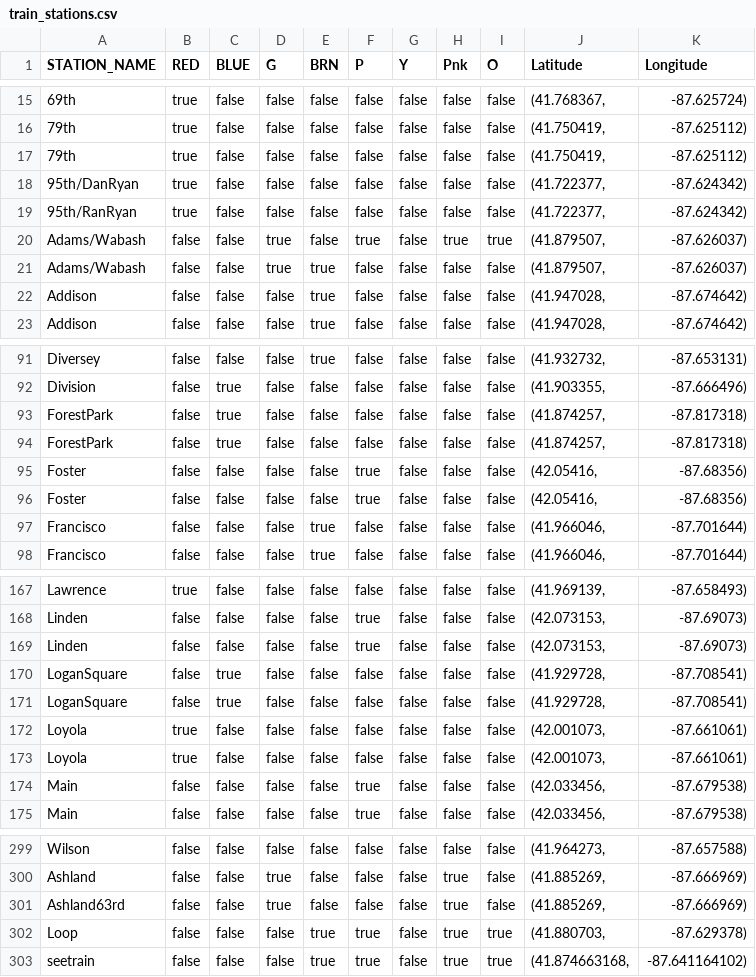
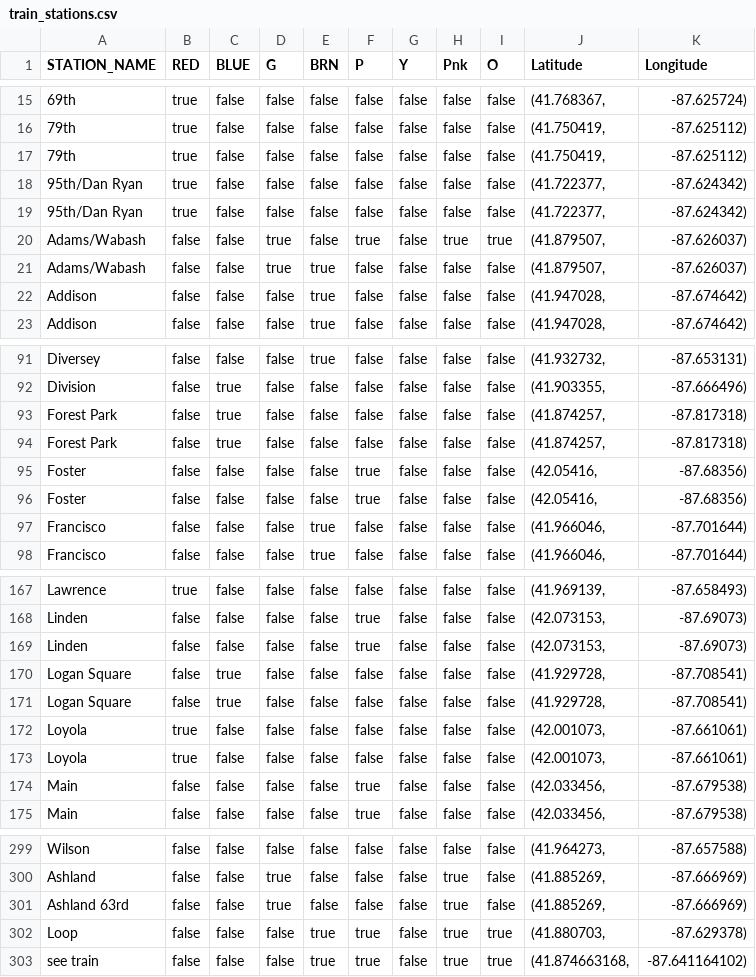
Before and after one commit to ddpalacios/Android-Live-Tracker, a CSV file: app/src/main/res/raw/train_stations.csv, drawn as a sheet; only a part is shown, gaps mark what is left out; the diff covers the shown part only.

```diff
--- a/app/src/main/res/raw/train_stations.csv
+++ b/app/src/main/res/raw/train_stations.csv
@@ -17,4 +17,4 @@ STATION_NAME,RED,BLUE,G,BRN,P,Y,Pnk,O,Latitude,Longitude
 79th,true,false,false,false,false,false,false,false,"(41.750419,",-87.625112)
-95th/DanRyan,true,false,false,false,false,false,false,false,"(41.722377,",-87.624342)
-95th/RanRyan,true,false,false,false,false,false,false,false,"(41.722377,",-87.624342)
+95th/Dan Ryan,true,false,false,false,false,false,false,false,"(41.722377,",-87.624342)
+95th/Dan Ryan,true,false,false,false,false,false,false,false,"(41.722377,",-87.624342)
 Adams/Wabash,false,false,true,false,true,false,true,true,"(41.879507,",-87.626037)
@@ -92,4 +92,4 @@ Diversey,false,false,false,true,false,false,false,false,"(41.932732,",-87.653131
 Division,false,true,false,false,false,false,false,false,"(41.903355,",-87.666496)
-ForestPark,false,true,false,false,false,false,false,false,"(41.874257,",-87.817318)
-ForestPark,false,true,false,false,false,false,false,false,"(41.874257,",-87.817318)
+Forest Park,false,true,false,false,false,false,false,false,"(41.874257,",-87.817318)
+Forest Park,false,true,false,false,false,false,false,false,"(41.874257,",-87.817318)
 Foster,false,false,false,false,true,false,false,false,"(42.05416,",-87.68356)
@@ -169,4 +169,4 @@ Linden,false,false,false,false,true,false,false,false,"(42.073153,",-87.69073)
 Linden,false,false,false,false,true,false,false,false,"(42.073153,",-87.69073)
-LoganSquare,false,true,false,false,false,false,false,false,"(41.929728,",-87.708541)
-LoganSquare,false,true,false,false,false,false,false,false,"(41.929728,",-87.708541)
+Logan Square,false,true,false,false,false,false,false,false,"(41.929728,",-87.708541)
+Logan Square,false,true,false,false,false,false,false,false,"(41.929728,",-87.708541)
 Loyola,true,false,false,false,false,false,false,false,"(42.001073,",-87.661061)
@@ -300,4 +300,4 @@ Wilson,false,false,false,false,false,false,false,false,"(41.964273,",-87.657588)
 Ashland,false,false,true,false,false,false,true,false,"(41.885269,",-87.666969)
-Ashland63rd,false,false,true,false,false,false,true,false,"(41.885269,",-87.666969)
+Ashland 63rd,false,false,true,false,false,false,true,false,"(41.885269,",-87.666969)
 Loop,false,false,false,true,true,false,true,true,"(41.880703,",-87.629378)
-seetrain,false,false,false,true,true,false,true,true,"(41.874663168,",-87.641164102)
+see train,false,false,false,true,true,false,true,true,"(41.874663168,",-87.641164102)
```
Also changed, not shown: 11 edited cells elsewhere in this file, app/src/main/res/raw/train_line_stops.csv, 6 other files.
